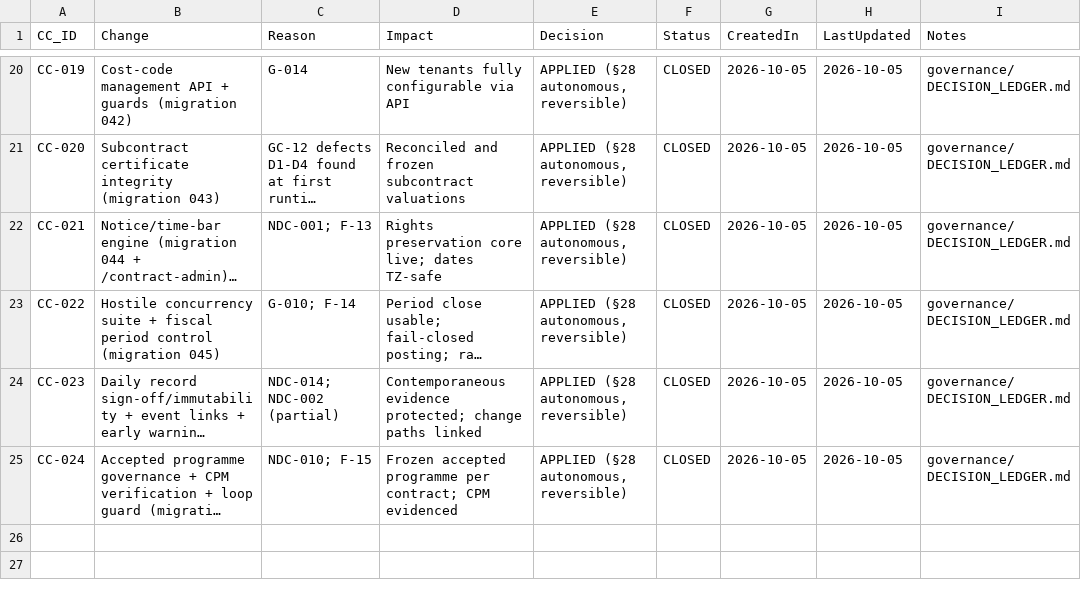
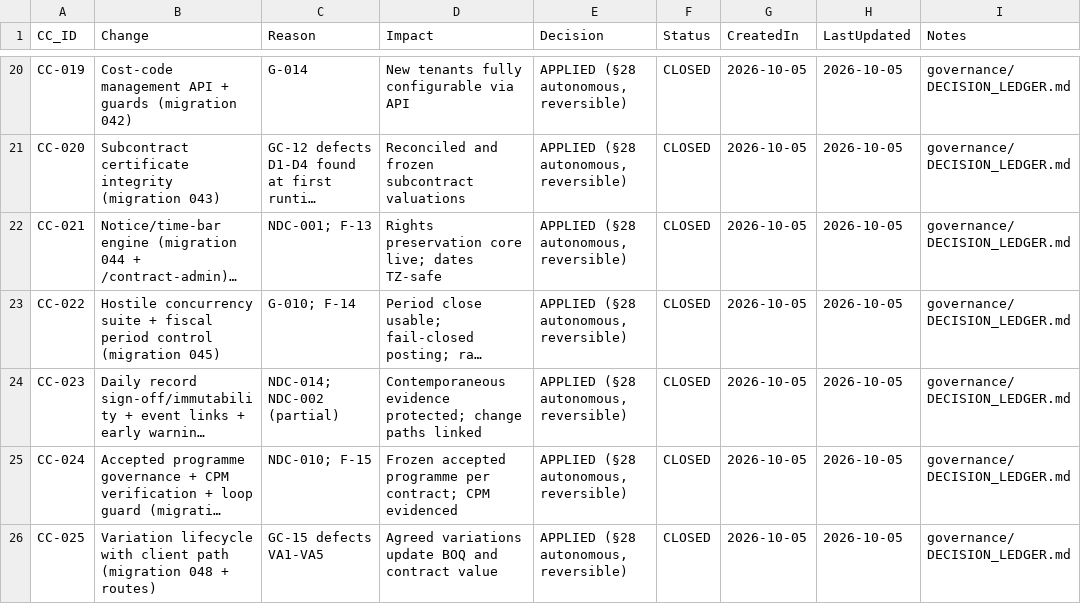
Before and after one commit to krvng5c6t9-rgb/-MISHEL-CONSTRUCTION-INTELLIGENCE-PLATFORM, a CSV file: governance/registers/10_Change_Control_Register.csv, drawn as a sheet; only a part is shown, gaps mark what is left out; long unchanged cells end in …; the diff names each change by its address in the sheet, - before the commit and + after, or states it on an @@ line.

```diff
--- a/governance/registers/10_Change_Control_Register.csv
+++ b/governance/registers/10_Change_Control_Register.csv
+row 26: CC-025 | Variation lifecycle with client path (migration 048 + routes) | GC-15 defects VA1-VA5 | Agreed variations update BOQ and contract value | APPLIED (§28 autonomous, reversible) | CLOSED | 2026-10-05 | 2026-10-05 | governance/DECISION_LEDGER.md
```
Also changed, not shown: governance/decomposition/GOLDEN_CASE_DECOMPOSITION.csv, 8 other files.
